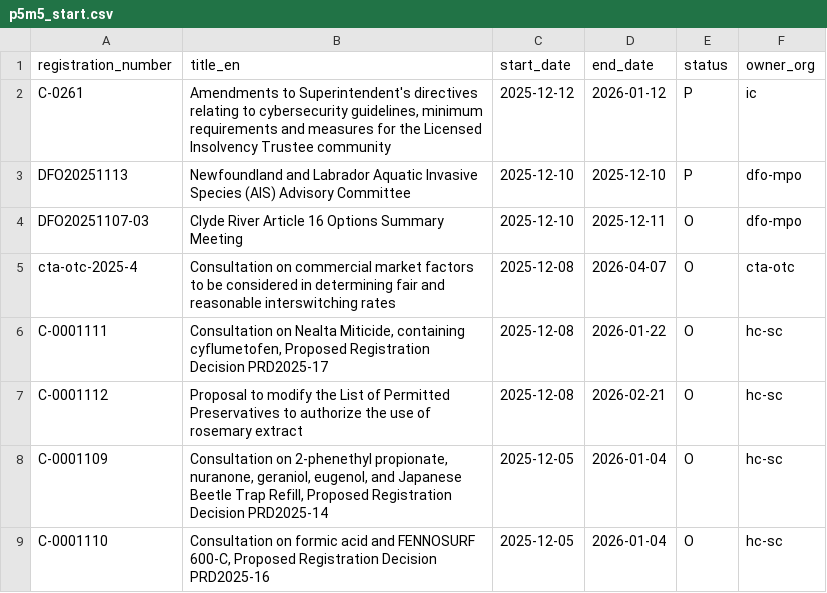
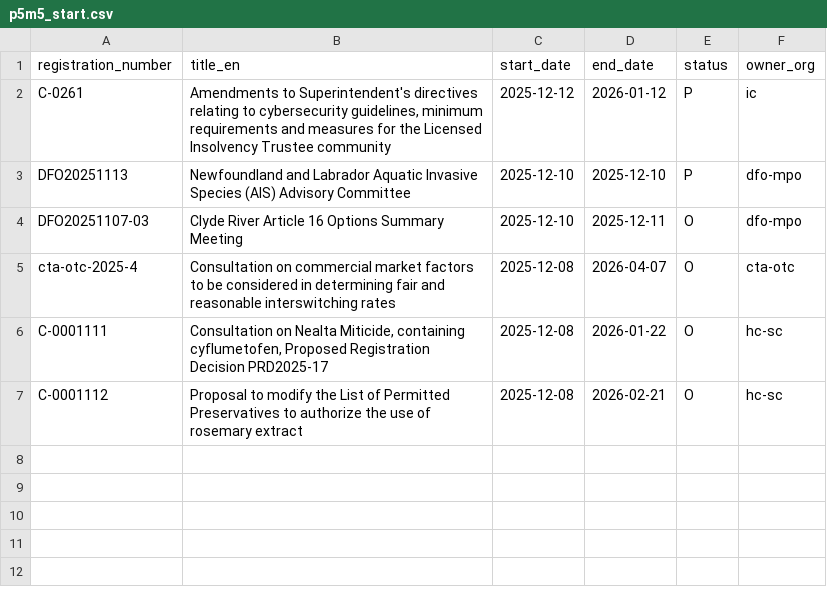
Before and after one commit to PatLittle/Consultations-Tracker, a CSV file: p5m5_start.csv, drawn as a sheet; the diff names each change by its address in the sheet, - before the commit and + after, or states it on an @@ line.

```diff
--- a/p5m5_start.csv
+++ b/p5m5_start.csv
-row 8: C-0001109 | Consultation on 2-phenethyl propionate, nuranone, geraniol, eugenol, and Japanese Beetle Trap Refill, Proposed Registration Decision PRD2025-14 | 2025-12-05 | 2026-01-04 | O | hc-sc
-row 9: C-0001110 | Consultation on formic acid and FENNOSURF 600-C, Proposed Registration Decision PRD2025-16 | 2025-12-05 | 2026-01-04 | O | hc-sc
```
Also changed, not shown: late_start.csv, p5m5_close.csv, 3 other files.
